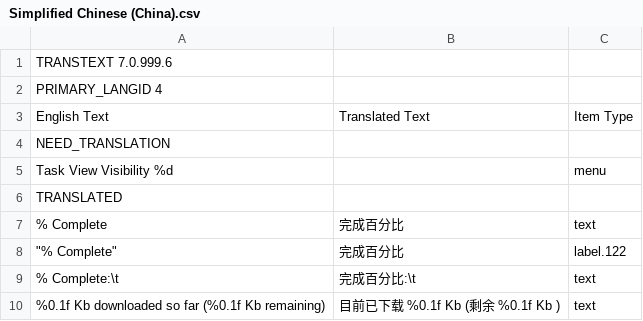
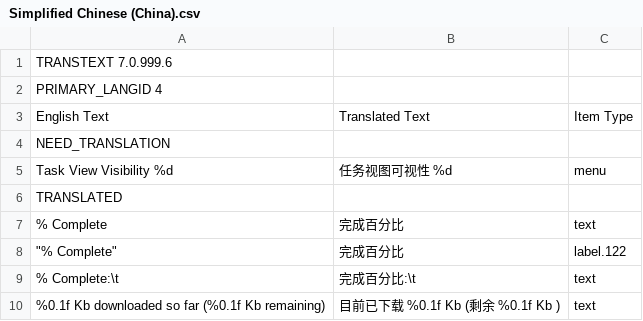
Before and after one commit to abstractspoon/ToDoList_Resources, a CSV file: Translations/Simplified Chinese (China).csv, drawn as a sheet; only a part is shown.

Commit message:
Update Simplified Chinese (China).csv

```diff
--- a/Translations/Simplified Chinese (China).csv
+++ b/Translations/Simplified Chinese (China).csv
@@ -4,3 +4,3 @@ English Text	Translated Text	Item Type
 NEED_TRANSLATION
-"Task View Visibility %d"	""	"menu"
+"Task View Visibility %d"	"任务视图可视性 %d"	"menu"
 TRANSLATED
```
